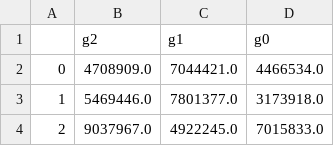
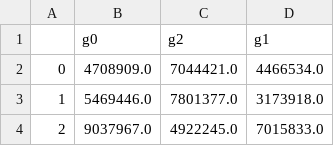
Before and after one commit to HCI-Data-Analysis/HCI-data-analysis, a CSV file: data/student_group/for_clustering_processed_background_survey.csv, drawn as a sheet; only a part is shown; removed rows and columns are numbered as before the commit, all else as after; the diff names each change by its address in the sheet, - before the commit and + after, or states it on an @@ line.

```diff
--- a/data/student_group/for_clustering_processed_background_survey.csv
+++ b/data/student_group/for_clustering_processed_background_survey.csv
-row 1:  | g2 | g1 | g0
+row 1:  | g0 | g2 | g1
```
Also changed, not shown: 5 other files.
